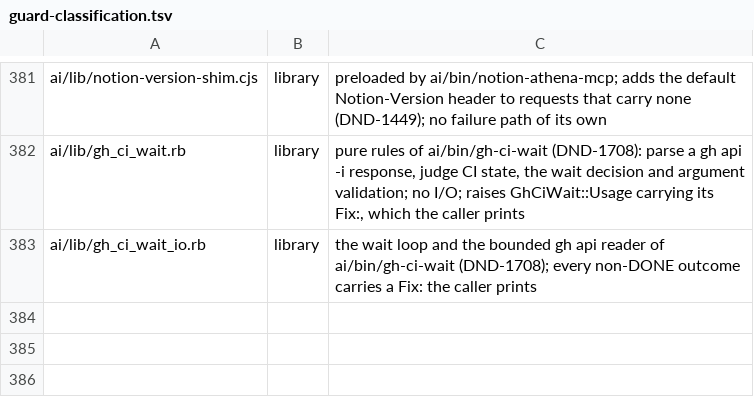
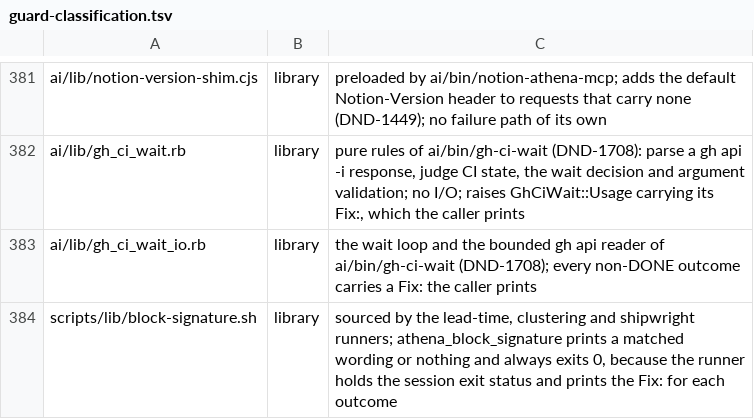
Before and after one commit to CJPoll/custom, a TSV file: ai/guard-classification.tsv, drawn as a sheet; only a part is shown, gaps mark what is left out; the diff names each change by its address in the sheet, - before the commit and + after, or states it on an @@ line.

```diff
--- a/ai/guard-classification.tsv
+++ b/ai/guard-classification.tsv
+row 384: scripts/lib/block-signature.sh | library | sourced by the lead-time, clustering and shipwright runners; athena_block_signature prints a matched wording or nothing and always exits 0, because the runner holds the session exit status and prints the Fix: for each outcome
```
Also changed, not shown: 9 other files.
